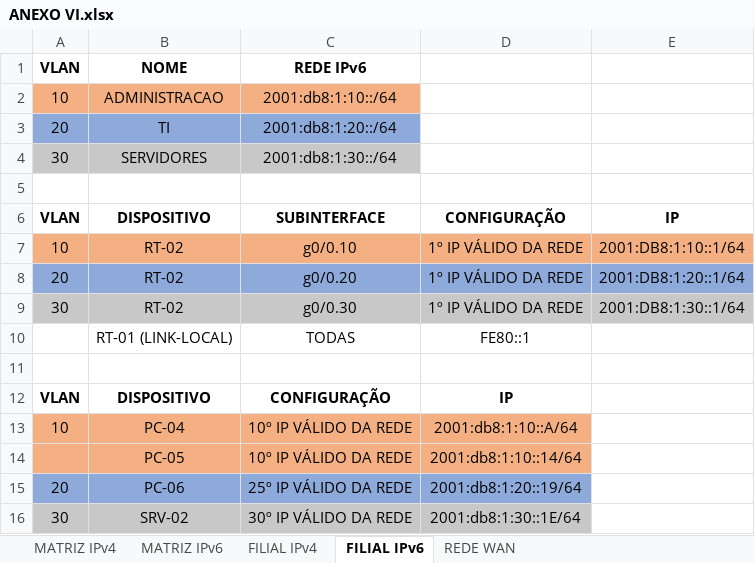
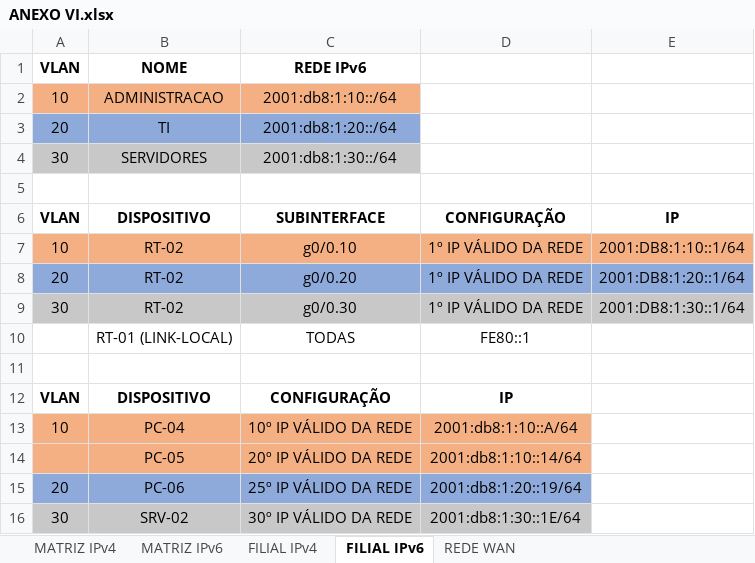
Before and after one commit to KevinWillians/PROJETO-WATER-TEMPLE, an Excel workbook: ANEXO VI.xlsx, sheet FILIAL IPv6, drawn as a sheet; values as stored, in another font and other column widths than the file's, no borders; the diff names each change by its address in the sheet, - before the commit and + after, or states it on an @@ line.

Commit message:
Add files via upload

```diff
--- a/ANEXO VI.xlsx (sheet FILIAL IPv6)
+++ b/ANEXO VI.xlsx (sheet FILIAL IPv6)
-C14 (REDE IPv6): 10º IP VÁLIDO DA REDE
+C14 (REDE IPv6): 20º IP VÁLIDO DA REDE
```
